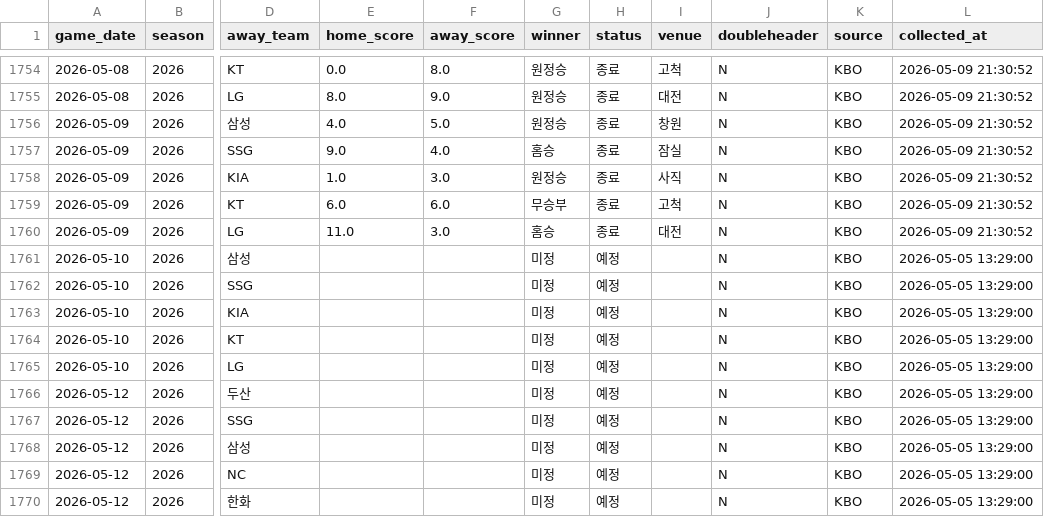
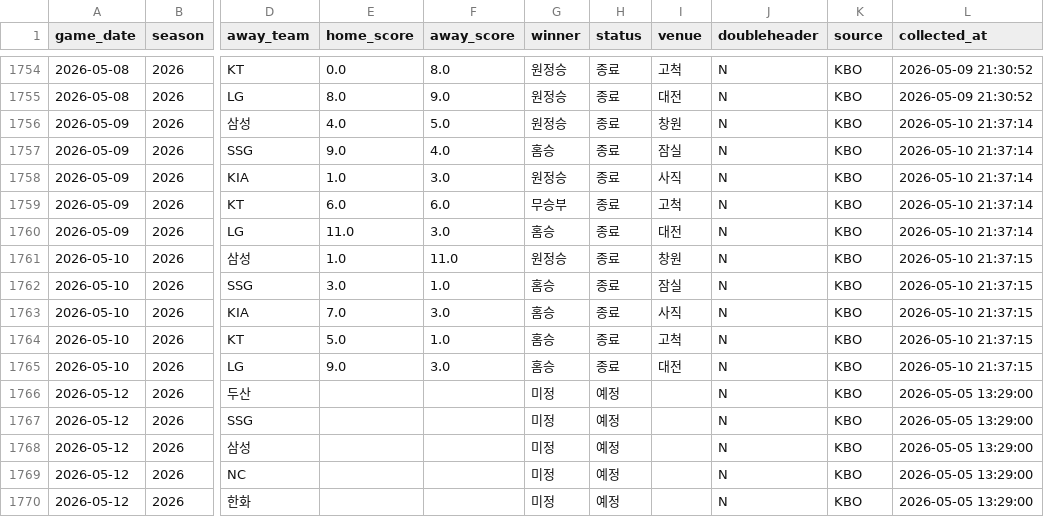
Before and after one commit to limanho001014-create/kbo-predictor-dynamic, a CSV file: data/games_history.csv, drawn as a sheet; only a part is shown, gaps mark what is left out; the diff names each change by its address in the sheet, - before the commit and + after, or states it on an @@ line.

```diff
--- a/data/games_history.csv
+++ b/data/games_history.csv
-L1756:L1760 (collected_at): 2026-05-09 21:30:52
+L1756:L1760 (collected_at): 2026-05-10 21:37:14
-E1761 (home_score): (empty)
+E1761 (home_score): 1.0
-F1761 (away_score): (empty)
+F1761 (away_score): 11.0
-G1761 (winner): 미정
+G1761 (winner): 원정승
-H1761:H1765 (status): 예정
+H1761:H1765 (status): 종료
-I1761 (venue): (empty)
+I1761 (venue): 창원
-L1761:L1765 (collected_at): 2026-05-05 13:29:00
+L1761:L1765 (collected_at): 2026-05-10 21:37:15
-E1762 (home_score): (empty)
+E1762 (home_score): 3.0
-F1762 (away_score): (empty)
+F1762 (away_score): 1.0
-G1762:G1765 (winner): 미정
+G1762:G1765 (winner): 홈승
-I1762 (venue): (empty)
+I1762 (venue): 잠실
-E1763 (home_score): (empty)
+E1763 (home_score): 7.0
-F1763 (away_score): (empty)
+F1763 (away_score): 3.0
-I1763 (venue): (empty)
+I1763 (venue): 사직
-E1764 (home_score): (empty)
+E1764 (home_score): 5.0
-F1764 (away_score): (empty)
+F1764 (away_score): 1.0
-I1764 (venue): (empty)
+I1764 (venue): 고척
-E1765 (home_score): (empty)
+E1765 (home_score): 9.0
-F1765 (away_score): (empty)
+F1765 (away_score): 3.0
-I1765 (venue): (empty)
+I1765 (venue): 대전
```
Also changed, not shown: data/players_latest_hitter.csv, data/players_latest_pitcher.csv, 7 other files.
